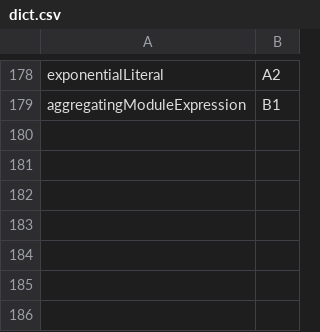
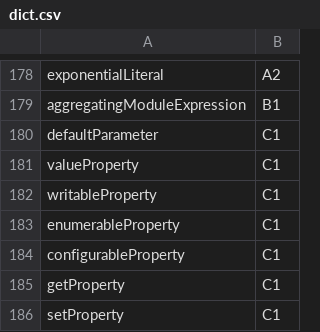
Before and after one commit to MUICT-SERU/SP2022-HelloIT-jscefr, a CSV file: dictionary_converter/dict.csv, drawn as a sheet; only a part is shown, gaps mark what is left out.

```diff
--- a/dictionary_converter/dict.csv
+++ b/dictionary_converter/dict.csv
@@ -179 +179,8 @@ exponentialLiteral,A2
 aggregatingModuleExpression,B1
+defaultParameter,C1
+valueProperty,C1
+writableProperty,C1
+enumerableProperty,C1
+configurableProperty,C1
+getProperty,C1
+setProperty,C1
```
Also changed, not shown: 9 other files.
